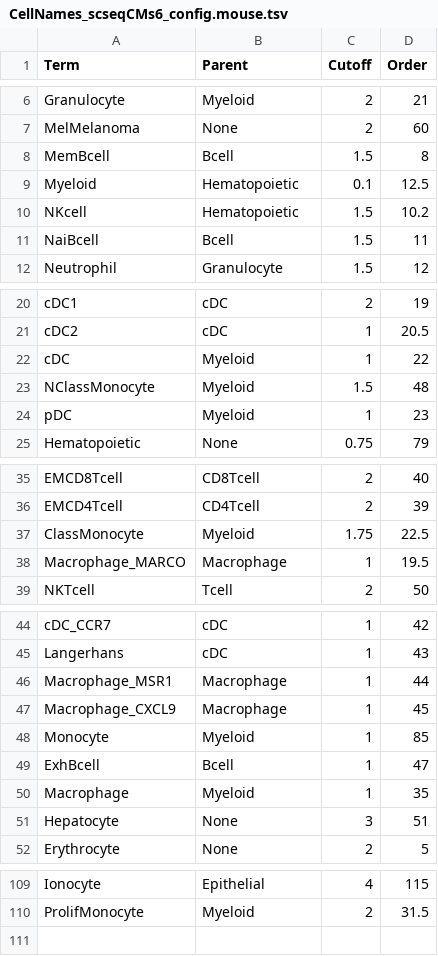
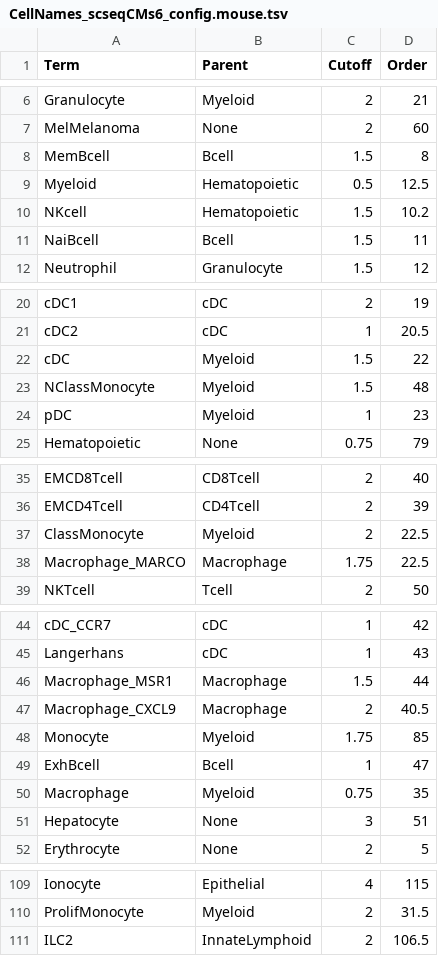
Before and after one commit to paulgeser/test, a TSV file: besca/datasets/genesets/CellNames_scseqCMs6_config.mouse.tsv, drawn as a sheet; only a part is shown, gaps mark what is left out; the diff covers the shown part only.

Commit message:
Adjusted signatures for annotation of mouse liver cancer data
Former-commit-id: 0b581fe0684bd892c47899acf6f029f3f3511d08

```diff
--- a/besca/datasets/genesets/CellNames_scseqCMs6_config.mouse.tsv
+++ b/besca/datasets/genesets/CellNames_scseqCMs6_config.mouse.tsv
@@ -8,3 +8,3 @@ MelMelanoma	None	2	60
 MemBcell	Bcell	1.5	8
-Myeloid	Hematopoietic	0.1	12.5
+Myeloid	Hematopoietic	0.5	12.5
 NKcell	Hematopoietic	1.5	10.2
@@ -21,3 +21,3 @@ cDC1	cDC	2	19
 cDC2	cDC	1	20.5
-cDC	Myeloid	1	22
+cDC	Myeloid	1.5	22
 NClassMonocyte	Myeloid	1.5	48
@@ -36,4 +36,4 @@ EMCD8Tcell	CD8Tcell	2	40
 EMCD4Tcell	CD4Tcell	2	39
-ClassMonocyte	Myeloid	1.75	22.5
-Macrophage_MARCO	Macrophage	1	19.5
+ClassMonocyte	Myeloid	2	22.5
+Macrophage_MARCO	Macrophage	1.75	22.5
 NKTcell	Tcell	2	50
@@ -45,7 +45,7 @@ cDC_CCR7	cDC	1	42
 Langerhans	cDC	1	43
-Macrophage_MSR1	Macrophage	1	44
-Macrophage_CXCL9	Macrophage	1	45
-Monocyte	Myeloid	1	85
+Macrophage_MSR1	Macrophage	1.5	44
+Macrophage_CXCL9	Macrophage	2	40.5
+Monocyte	Myeloid	1.75	85
 ExhBcell	Bcell	1	47
-Macrophage	Myeloid	1	35
+Macrophage	Myeloid	0.75	35
 Hepatocyte	None	3	51
@@ -110 +110,2 @@ Ionocyte	Epithelial	4	115
 ProlifMonocyte	Myeloid	2	31.5
+ILC2	InnateLymphoid	2	106.5
```
Also changed, not shown: 1 edited cell elsewhere in this file, besca/datasets/genesets/CellNames_scseqCMs6_config.tsv, 3 other files.
